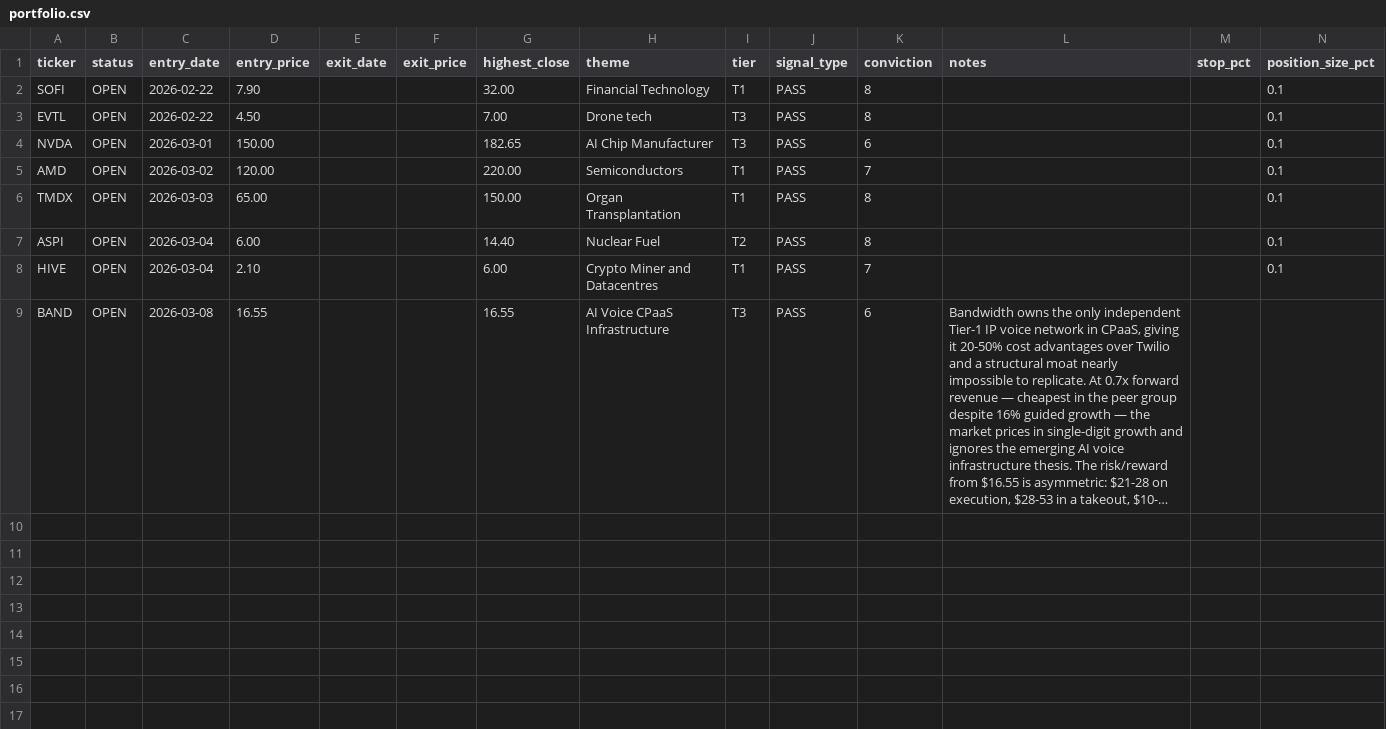
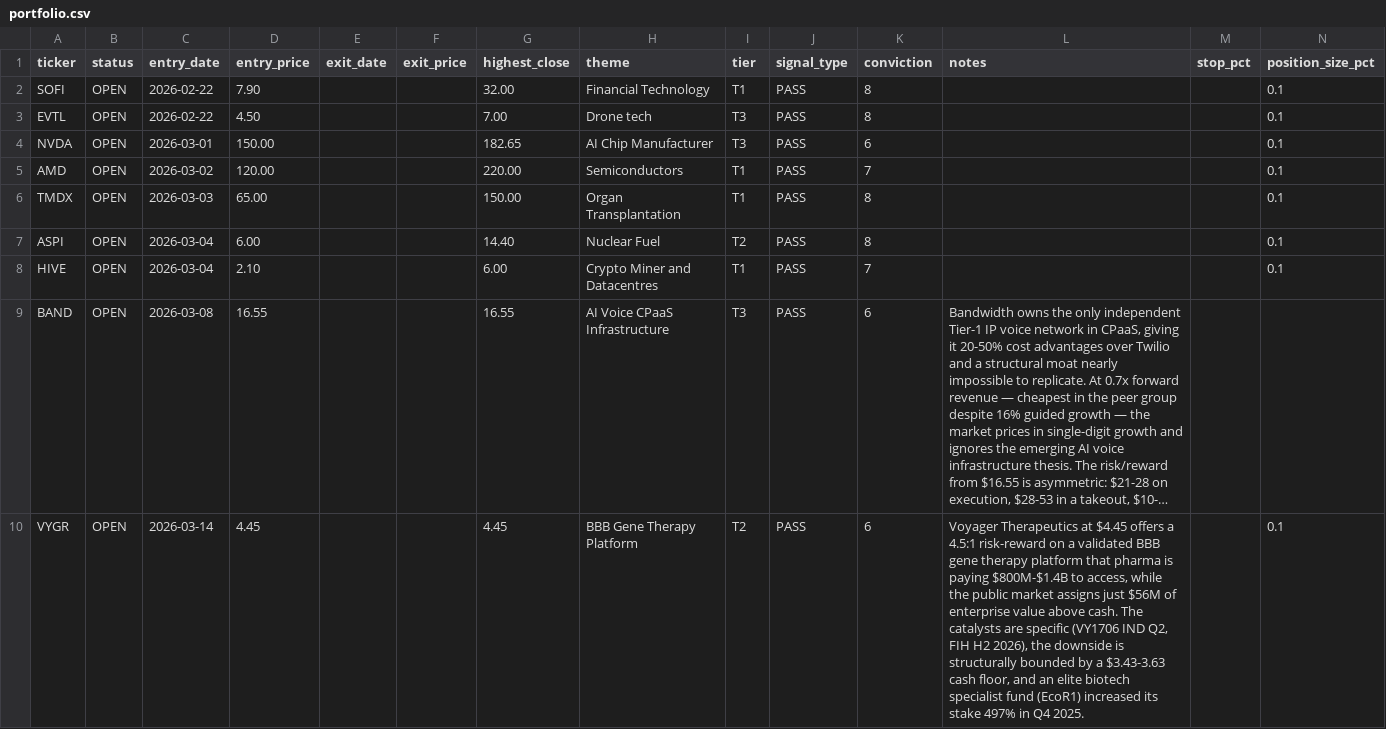
Before and after one commit to Amigo100/bos_momentum_scanner, a CSV file: portfolio/output/portfolio.csv, drawn as a sheet; only a part is shown; long unchanged cells end in …; rows hold the shown columns only; the diff names each change by its address in the sheet, - before the commit and + after, or states it on an @@ line.

```diff
--- a/portfolio/output/portfolio.csv
+++ b/portfolio/output/portfolio.csv
+row 10: VYGR | OPEN | 2026-03-14 | 4.45 |  |  | 4.45 | BBB Gene Therapy Platform | T2 | PASS | 6 | Voyager Therapeutics at $4.45 offers a 4.5:1 risk-reward on a validated BBB gene therapy platform that pharma is paying $800M-$1.4B to access, while the public market assigns just $56M of enterprise value above cash. The catalysts are specific (VY1706 IND Q2, FIH H2 2026), the downside is structurally bounded by a $3.43-3.63 cash floor, and an elite biotech specialist fund (EcoR1) increased its stake 497% in Q4 2025. |  | 0.1
```
Also changed, not shown: portfolio/output/portfolio_google_sheets.csv, 3 other files.
